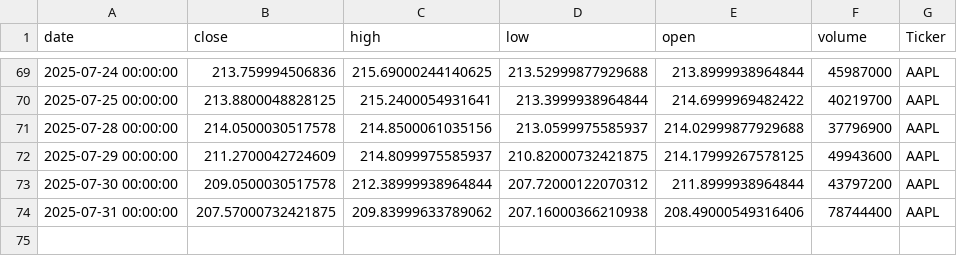
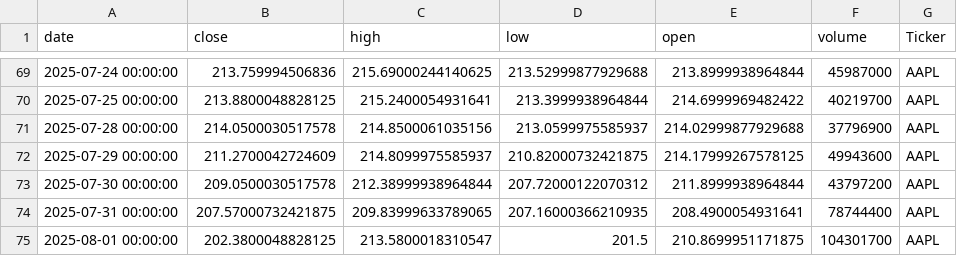
Before and after one commit to dhruvesh131199/testing_action_workflow, a CSV file: stock_data.csv, drawn as a sheet; only a part is shown, gaps mark what is left out.

```diff
--- a/stock_data.csv
+++ b/stock_data.csv
@@ -73,2 +73,3 @@ date,close,high,low,open,volume,Ticker
 2025-07-30 00:00:00,209.0500030517578,212.38999938964844,207.72000122070312,211.8999938964844,43797200,AAPL
-2025-07-31 00:00:00,207.57000732421875,209.83999633789062,207.16000366210938,208.49000549316406,78744400,AAPL
+2025-07-31 00:00:00,207.57000732421875,209.83999633789065,207.16000366210935,208.4900054931641,78744400,AAPL
+2025-08-01 00:00:00,202.3800048828125,213.5800018310547,201.5,210.8699951171875,104301700,AAPL
```
Also changed, not shown: 1 other file.
